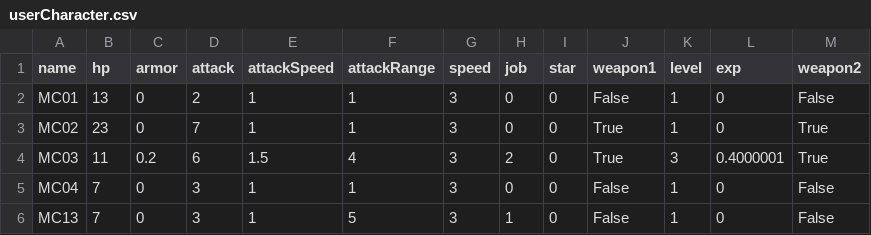
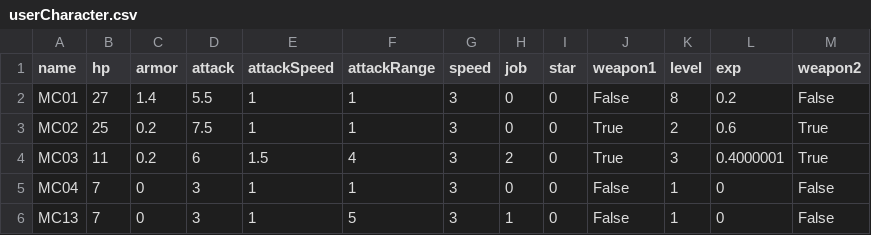
Before and after one commit to ChoiYunSeok097/ProjectC, a CSV file: Assets/userCharacter.csv, drawn as a sheet.

```diff
--- a/Assets/userCharacter.csv
+++ b/Assets/userCharacter.csv
@@ -1,4 +1,4 @@
 name,hp,armor,attack,attackSpeed,attackRange,speed,job,star,weapon1,level,exp,weapon2
-MC01,13,0,2,1,1,3,0,0,False,1,0,False,
-MC02,23,0,7,1,1,3,0,0,True,1,0,True,
+MC01,27,1.4,5.5,1,1,3,0,0,False,8,0.2,False,
+MC02,25,0.2,7.5,1,1,3,0,0,True,2,0.6,True,
 MC03,11,0.2,6,1.5,4,3,2,0,True,3,0.4000001,True,
```
Also changed, not shown: 18 other files.
